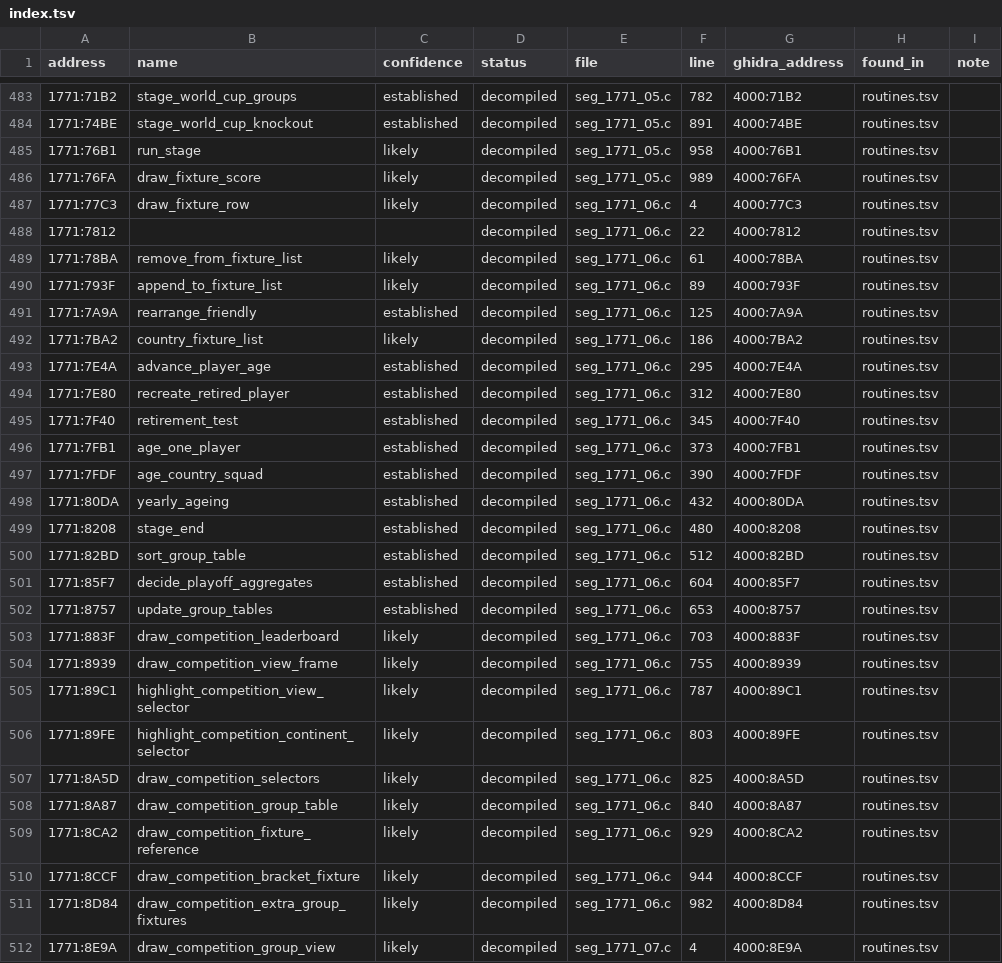
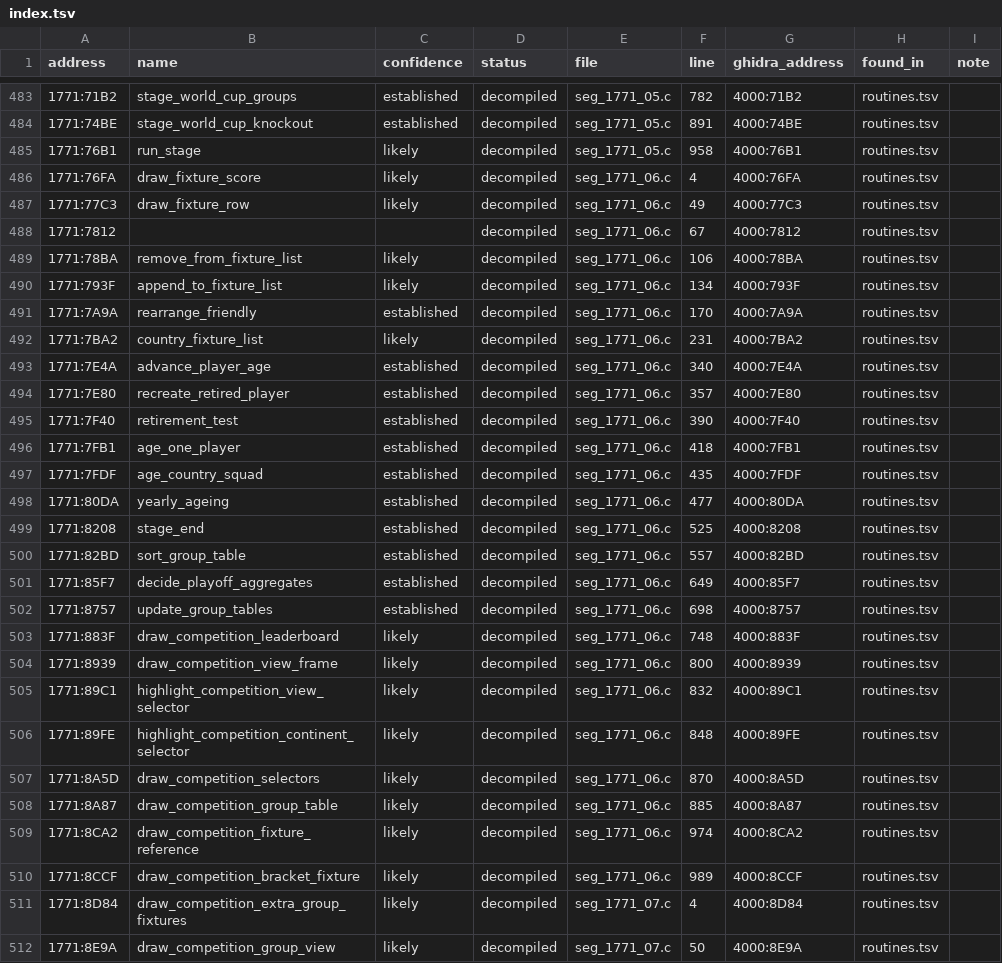
Before and after one commit to diegoami/goal2-archaeology, a TSV file: static/goal-exe/named/index.tsv, drawn as a sheet; only a part is shown, gaps mark what is left out; the diff covers the shown part only.

```diff
--- a/static/goal-exe/named/index.tsv
+++ b/static/goal-exe/named/index.tsv
@@ -485,28 +485,28 @@ address	name	confidence	status	file	line	ghidra_address	found_in	note
 1771:76B1	run_stage	likely	decompiled	seg_1771_05.c	958	4000:76B1	routines.tsv	
-1771:76FA	draw_fixture_score	likely	decompiled	seg_1771_05.c	989	4000:76FA	routines.tsv	
-1771:77C3	draw_fixture_row	likely	decompiled	seg_1771_06.c	4	4000:77C3	routines.tsv	
-1771:7812			decompiled	seg_1771_06.c	22	4000:7812	routines.tsv	
-1771:78BA	remove_from_fixture_list	likely	decompiled	seg_1771_06.c	61	4000:78BA	routines.tsv	
-1771:793F	append_to_fixture_list	likely	decompiled	seg_1771_06.c	89	4000:793F	routines.tsv	
-1771:7A9A	rearrange_friendly	established	decompiled	seg_1771_06.c	125	4000:7A9A	routines.tsv	
-1771:7BA2	country_fixture_list	likely	decompiled	seg_1771_06.c	186	4000:7BA2	routines.tsv	
-1771:7E4A	advance_player_age	established	decompiled	seg_1771_06.c	295	4000:7E4A	routines.tsv	
-1771:7E80	recreate_retired_player	established	decompiled	seg_1771_06.c	312	4000:7E80	routines.tsv	
-1771:7F40	retirement_test	established	decompiled	seg_1771_06.c	345	4000:7F40	routines.tsv	
-1771:7FB1	age_one_player	established	decompiled	seg_1771_06.c	373	4000:7FB1	routines.tsv	
-1771:7FDF	age_country_squad	established	decompiled	seg_1771_06.c	390	4000:7FDF	routines.tsv	
-1771:80DA	yearly_ageing	established	decompiled	seg_1771_06.c	432	4000:80DA	routines.tsv	
-1771:8208	stage_end	established	decompiled	seg_1771_06.c	480	4000:8208	routines.tsv	
-1771:82BD	sort_group_table	established	decompiled	seg_1771_06.c	512	4000:82BD	routines.tsv	
-1771:85F7	decide_playoff_aggregates	established	decompiled	seg_1771_06.c	604	4000:85F7	routines.tsv	
-1771:8757	update_group_tables	established	decompiled	seg_1771_06.c	653	4000:8757	routines.tsv	
-1771:883F	draw_competition_leaderboard	likely	decompiled	seg_1771_06.c	703	4000:883F	routines.tsv	
-1771:8939	draw_competition_view_frame	likely	decompiled	seg_1771_06.c	755	4000:8939	routines.tsv	
-1771:89C1	highlight_competition_view_selector	likely	decompiled	seg_1771_06.c	787	4000:89C1	routines.tsv	
-1771:89FE	highlight_competition_continent_selector	likely	decompiled	seg_1771_06.c	803	4000:89FE	routines.tsv	
-1771:8A5D	draw_competition_selectors	likely	decompiled	seg_1771_06.c	825	4000:8A5D	routines.tsv	
-1771:8A87	draw_competition_group_table	likely	decompiled	seg_1771_06.c	840	4000:8A87	routines.tsv	
-1771:8CA2	draw_competition_fixture_reference	likely	decompiled	seg_1771_06.c	929	4000:8CA2	routines.tsv	
-1771:8CCF	draw_competition_bracket_fixture	likely	decompiled	seg_1771_06.c	944	4000:8CCF	routines.tsv	
-1771:8D84	draw_competition_extra_group_fixtures	likely	decompiled	seg_1771_06.c	982	4000:8D84	routines.tsv	
-1771:8E9A	draw_competition_group_view	likely	decompiled	seg_1771_07.c	4	4000:8E9A	routines.tsv	
+1771:76FA	draw_fixture_score	likely	decompiled	seg_1771_06.c	4	4000:76FA	routines.tsv	
+1771:77C3	draw_fixture_row	likely	decompiled	seg_1771_06.c	49	4000:77C3	routines.tsv	
+1771:7812			decompiled	seg_1771_06.c	67	4000:7812	routines.tsv	
+1771:78BA	remove_from_fixture_list	likely	decompiled	seg_1771_06.c	106	4000:78BA	routines.tsv	
+1771:793F	append_to_fixture_list	likely	decompiled	seg_1771_06.c	134	4000:793F	routines.tsv	
+1771:7A9A	rearrange_friendly	established	decompiled	seg_1771_06.c	170	4000:7A9A	routines.tsv	
+1771:7BA2	country_fixture_list	likely	decompiled	seg_1771_06.c	231	4000:7BA2	routines.tsv	
+1771:7E4A	advance_player_age	established	decompiled	seg_1771_06.c	340	4000:7E4A	routines.tsv	
+1771:7E80	recreate_retired_player	established	decompiled	seg_1771_06.c	357	4000:7E80	routines.tsv	
+1771:7F40	retirement_test	established	decompiled	seg_1771_06.c	390	4000:7F40	routines.tsv	
+1771:7FB1	age_one_player	established	decompiled	seg_1771_06.c	418	4000:7FB1	routines.tsv	
+1771:7FDF	age_country_squad	established	decompiled	seg_1771_06.c	435	4000:7FDF	routines.tsv	
+1771:80DA	yearly_ageing	established	decompiled	seg_1771_06.c	477	4000:80DA	routines.tsv	
+1771:8208	stage_end	established	decompiled	seg_1771_06.c	525	4000:8208	routines.tsv	
+1771:82BD	sort_group_table	established	decompiled	seg_1771_06.c	557	4000:82BD	routines.tsv	
+1771:85F7	decide_playoff_aggregates	established	decompiled	seg_1771_06.c	649	4000:85F7	routines.tsv	
+1771:8757	update_group_tables	established	decompiled	seg_1771_06.c	698	4000:8757	routines.tsv	
+1771:883F	draw_competition_leaderboard	likely	decompiled	seg_1771_06.c	748	4000:883F	routines.tsv	
+1771:8939	draw_competition_view_frame	likely	decompiled	seg_1771_06.c	800	4000:8939	routines.tsv	
+1771:89C1	highlight_competition_view_selector	likely	decompiled	seg_1771_06.c	832	4000:89C1	routines.tsv	
+1771:89FE	highlight_competition_continent_selector	likely	decompiled	seg_1771_06.c	848	4000:89FE	routines.tsv	
+1771:8A5D	draw_competition_selectors	likely	decompiled	seg_1771_06.c	870	4000:8A5D	routines.tsv	
+1771:8A87	draw_competition_group_table	likely	decompiled	seg_1771_06.c	885	4000:8A87	routines.tsv	
+1771:8CA2	draw_competition_fixture_reference	likely	decompiled	seg_1771_06.c	974	4000:8CA2	routines.tsv	
+1771:8CCF	draw_competition_bracket_fixture	likely	decompiled	seg_1771_06.c	989	4000:8CCF	routines.tsv	
+1771:8D84	draw_competition_extra_group_fixtures	likely	decompiled	seg_1771_07.c	4	4000:8D84	routines.tsv	
+1771:8E9A	draw_competition_group_view	likely	decompiled	seg_1771_07.c	50	4000:8E9A	routines.tsv	
```
Also changed, not shown: 11 edited cells elsewhere in this file, 5 other files.
